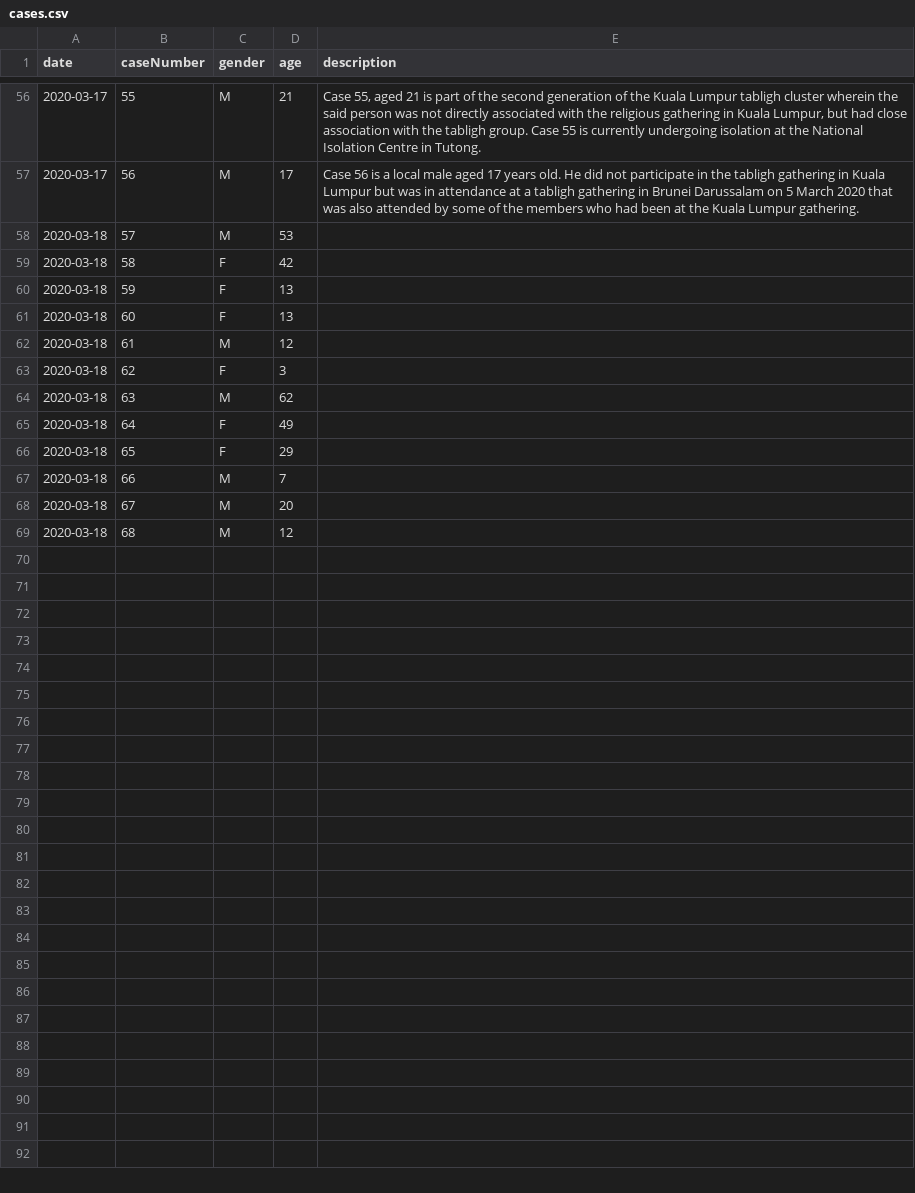
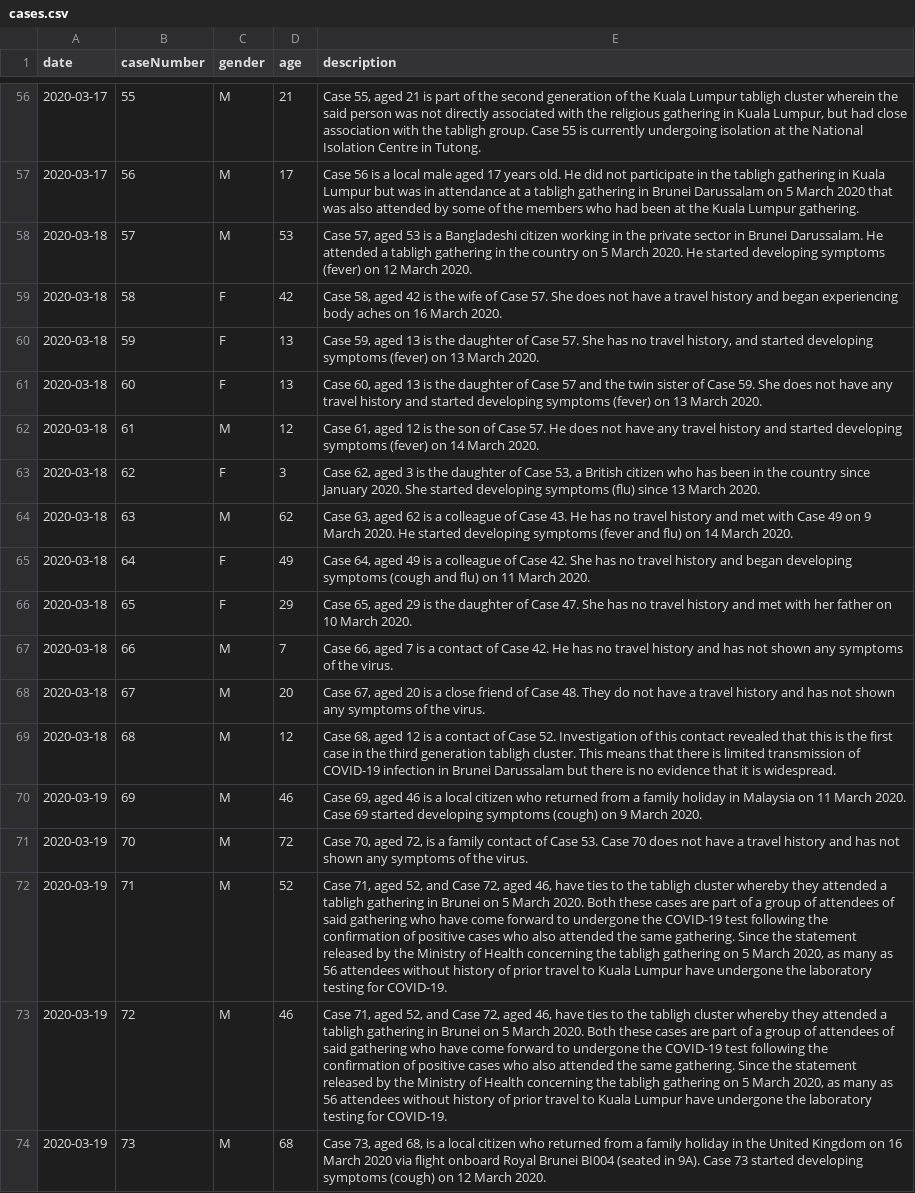
Before and after one commit to dsychin/covid19brunei, a CSV file: src/data/cases.csv, drawn as a sheet; only a part is shown, gaps mark what is left out; the diff names each change by its address in the sheet, - before the commit and + after, or states it on an @@ line.

Commit message:
updated data for 18th and 19th march

```diff
--- a/src/data/cases.csv
+++ b/src/data/cases.csv
-E58 (description): (empty)
+E58 (description): Case 57, aged 53 is a Bangladeshi citizen working in the private sector in Brunei Darussalam. He attended a tabligh gathering in the country on 5 March 2020. He started developing symptoms (fever) on 12 March 2020.
-E59 (description): (empty)
+E59 (description): Case 58, aged 42 is the wife of Case 57. She does not have a travel history and began experiencing body aches on 16 March 2020.
-E60 (description): (empty)
+E60 (description): Case 59, aged 13 is the daughter of Case 57. She has no travel history, and started developing symptoms (fever) on 13 March 2020.
-E61 (description): (empty)
+E61 (description): Case 60, aged 13 is the daughter of Case 57 and the twin sister of Case 59. She does not have any travel history and started developing symptoms (fever) on 13 March 2020.
-E62 (description): (empty)
+E62 (description): Case 61, aged 12 is the son of Case 57. He does not have any travel history and started developing symptoms (fever) on 14 March 2020.
-E63 (description): (empty)
+E63 (description): Case 62, aged 3 is the daughter of Case 53, a British citizen who has been in the country since January 2020. She started developing symptoms (flu) since 13 March 2020.
-E64 (description): (empty)
+E64 (description): Case 63, aged 62 is a colleague of Case 43. He has no travel history and met with Case 49 on 9 March 2020. He started developing symptoms (fever and flu) on 14 March 2020.
-E65 (description): (empty)
+E65 (description): Case 64, aged 49 is a colleague of Case 42. She has no travel history and began developing symptoms (cough and flu) on 11 March 2020.
-E66 (description): (empty)
+E66 (description): Case 65, aged 29 is the daughter of Case 47. She has no travel history and met with her father on 10 March 2020.
-E67 (description): (empty)
+E67 (description): Case 66, aged 7 is a contact of Case 42. He has no travel history and has not shown any symptoms of the virus.
-E68 (description): (empty)
+E68 (description): Case 67, aged 20 is a close friend of Case 48. They do not have a travel history and has not shown any symptoms of the virus.
-E69 (description): (empty)
+E69 (description): Case 68, aged 12 is a contact of Case 52. Investigation of this contact revealed that this is the first case in the third generation tabligh cluster. This means that there is limited transmission of COVID-19 infection in Brunei Darussalam but there is no evidence that it is widespread.
+row 70: 2020-03-19 | 69 | M | 46 | Case 69, aged 46 is a local citizen who returned from a family holiday in Malaysia on 11 March 2020. Case 69 started developing symptoms (cough) on 9 March 2020.
+row 71: 2020-03-19 | 70 | M | 72 | Case 70, aged 72, is a family contact of Case 53. Case 70 does not have a travel history and has not shown any symptoms of the virus.
+row 72: 2020-03-19 | 71 | M | 52 | Case 71, aged 52, and Case 72, aged 46, have ties to the tabligh cluster whereby they attended a tabligh gathering in Brunei on 5 March 2020. Both these cases are part of a group of attendees of said gathering who have come forward to undergone the COVID-19 test following the confirmation of positive cases who also attended the same gathering. Since the statement released by the Ministry of Health concerning the tabligh gathering on 5 March 2020, as many as 56 attendees without history of prior travel to Kuala Lumpur have undergone the laboratory testing for COVID-19.
+row 73: 2020-03-19 | 72 | M | 46 | Case 71, aged 52, and Case 72, aged 46, have ties to the tabligh cluster whereby they attended a tabligh gathering in Brunei on 5 March 2020. Both these cases are part of a group of attendees of said gathering who have come forward to undergone the COVID-19 test following the confirmation of positive cases who also attended the same gathering. Since the statement released by the Ministry of Health concerning the tabligh gathering on 5 March 2020, as many as 56 attendees without history of prior travel to Kuala Lumpur have undergone the laboratory testing for COVID-19.
+row 74: 2020-03-19 | 73 | M | 68 | Case 73, aged 68, is a local citizen who returned from a family holiday in the United Kingdom on 16 March 2020 via flight onboard Royal Brunei BI004 (seated in 9A). Case 73 started developing symptoms (cough) on 12 March 2020.
```
Also changed, not shown: 1 other file.
